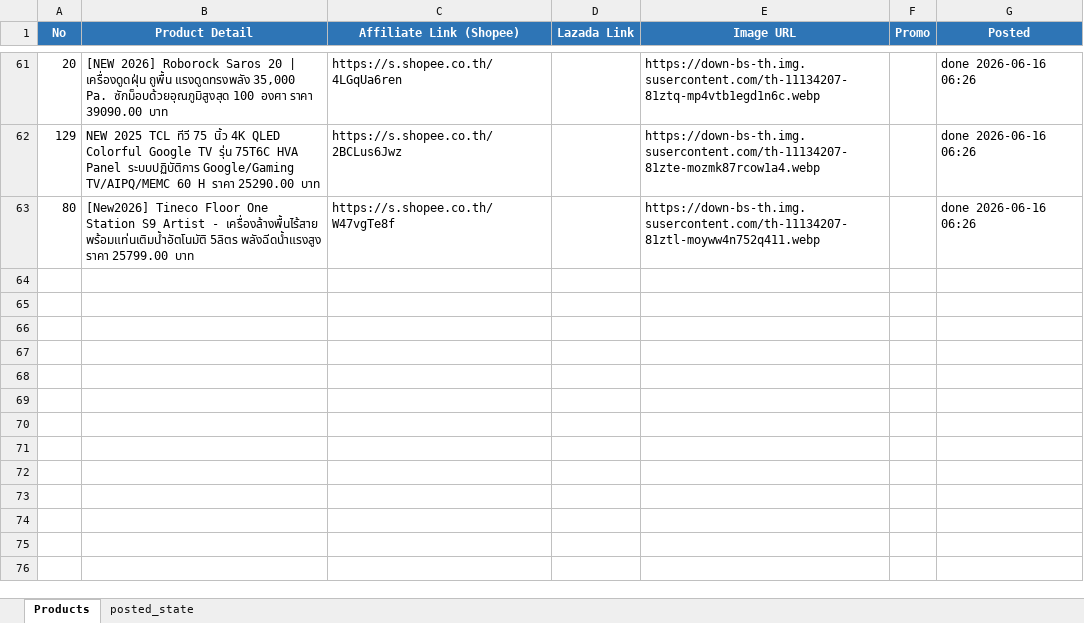
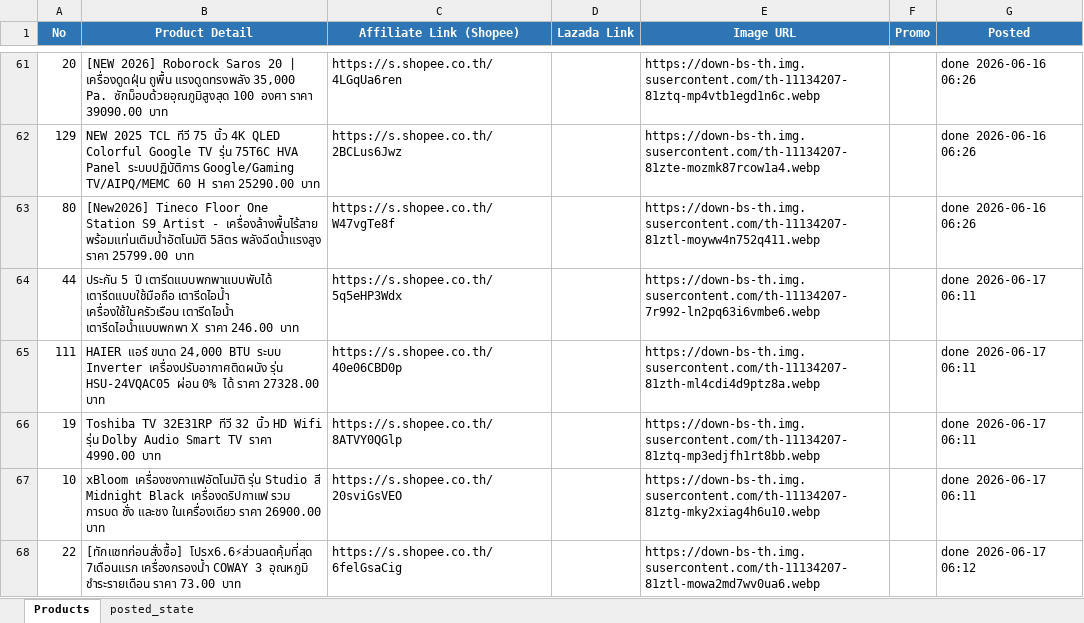
Before and after one commit to tongono-creator/rocket, an Excel workbook: review_products.xlsx, sheet Products, drawn as a sheet; only a part is shown, gaps mark what is left out; values as stored, in another font and other column widths than the file's, no borders; the diff names each change by its address in the sheet, - before the commit and + after, or states it on an @@ line.

```diff
--- a/review_products.xlsx (sheet Products)
+++ b/review_products.xlsx (sheet Products)
+row 64: 44 | ประกัน 5 ปี เตารีดแบบพกพาแบบพับได้ เตารีดแบบใช้มือถือ เตารีดไอน้ำ เครื่องใช้ในครัวเรือน เตารีดไอน้ำ เตารีดไอน้ำแบบพกพา X ราคา 246.00 บาท | https://s.shopee.co.th/5q5eHP3Wdx |  | https://down-bs-th.img.susercontent.com/th-11134207-7r992-ln2pq63i6vmbe6.webp |  | done 2026-06-17 06:11
+row 65: 111 | HAIER แอร์ ขนาด 24,000 BTU ระบบ Inverter เครื่องปรับอากาศติดผนัง รุ่น HSU-24VQAC05 ผ่อน 0% ได้ ราคา 27328.00 บาท | https://s.shopee.co.th/40e06CBD0p |  | https://down-bs-th.img.susercontent.com/th-11134207-81zth-ml4cdi4d9ptz8a.webp |  | done 2026-06-17 06:11
+row 66: 19 | Toshiba TV 32E31RP ทีวี 32 นิ้ว HD Wifi รุ่น Dolby Audio Smart TV ราคา 4990.00 บาท | https://s.shopee.co.th/8ATVY0QGlp |  | https://down-bs-th.img.susercontent.com/th-11134207-81ztq-mp3edjfh1rt8bb.webp |  | done 2026-06-17 06:11
+row 67: 10 | xBloom เครื่องชงกาแฟอัตโนมัติ รุ่น Studio สี Midnight Black เครื่องดริปกาแฟ รวม การบด ชั่ง และชง ในเครื่องเดียว ราคา 26900.00 บาท | https://s.shopee.co.th/20sviGsVEO |  | https://down-bs-th.img.susercontent.com/th-11134207-81ztg-mky2xiag4h6u10.webp |  | done 2026-06-17 06:11
+row 68: 22 | [ทักแชทก่อนสั่งซื้อ] โปรx6.6⚡ส่วนลดคุ้มที่สุด 7เดือนแรก เครื่องกรองน้ำ COWAY 3 อุณหภูมิ ชำระรายเดือน ราคา 73.00 บาท | https://s.shopee.co.th/6felGsaCig |  | https://down-bs-th.img.susercontent.com/th-11134207-81ztl-mowa2md7wv0ua6.webp |  | done 2026-06-17 06:12
```
Also changed, not shown: sheet posted_state.
